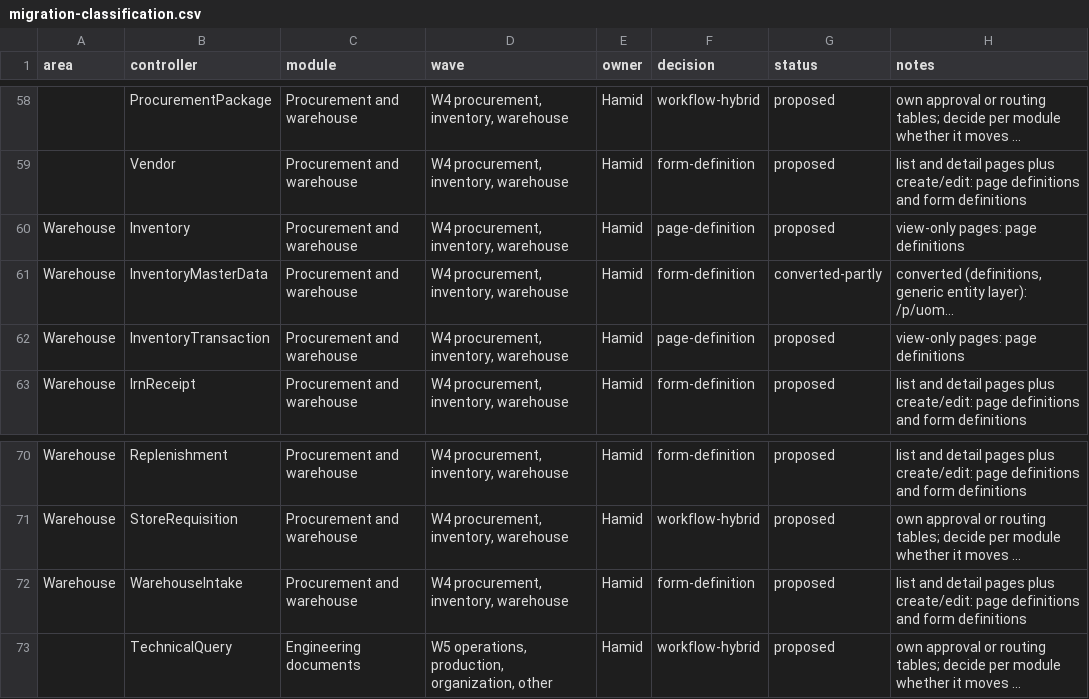
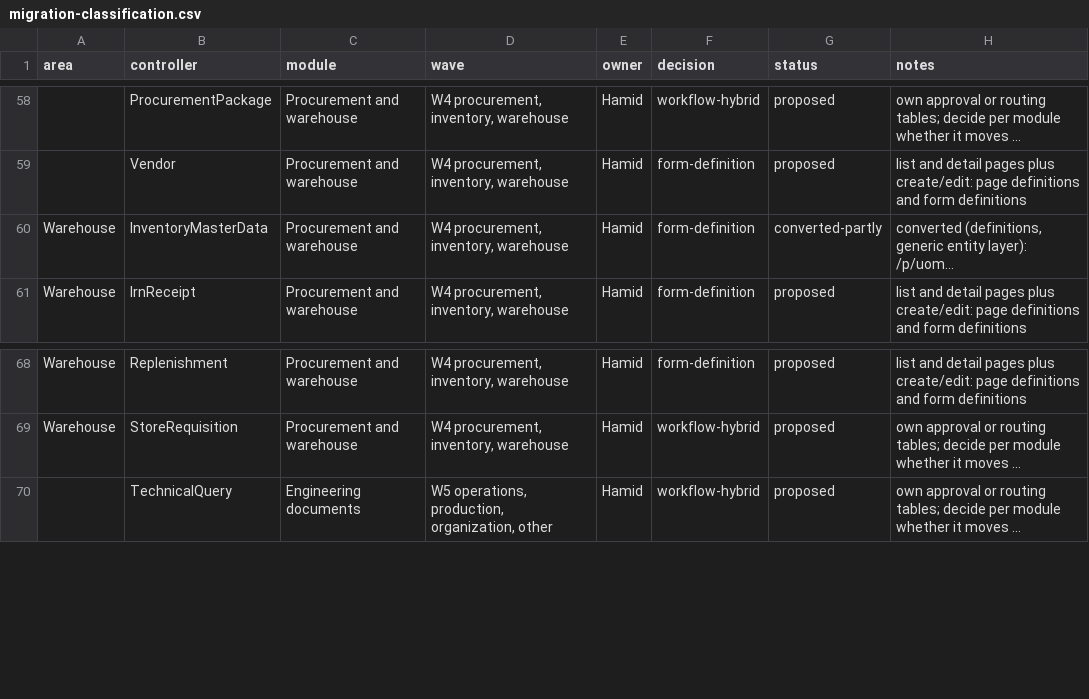
Before and after one commit to atapems-tech/PEMS, a CSV file: plan/migration-classification.csv, drawn as a sheet; only a part is shown, gaps mark what is left out; long unchanged cells end in …; the diff names each change by its address in the sheet, - before the commit and + after, or states it on an @@ line.

```diff
--- a/plan/migration-classification.csv
+++ b/plan/migration-classification.csv
-row 60: Warehouse | Inventory | Procurement and warehouse | W4 procurement, inventory, warehouse | Hamid | page-definition | proposed | view-only pages: page definitions
-row 62: Warehouse | InventoryTransaction | Procurement and warehouse | W4 procurement, inventory, warehouse | Hamid | page-definition | proposed | view-only pages: page definitions
-row 72: Warehouse | WarehouseIntake | Procurement and warehouse | W4 procurement, inventory, warehouse | Hamid | form-definition | proposed | list and detail pages plus create/edit: page definitions and form definitions
```
Also changed, not shown: 38 other files.
